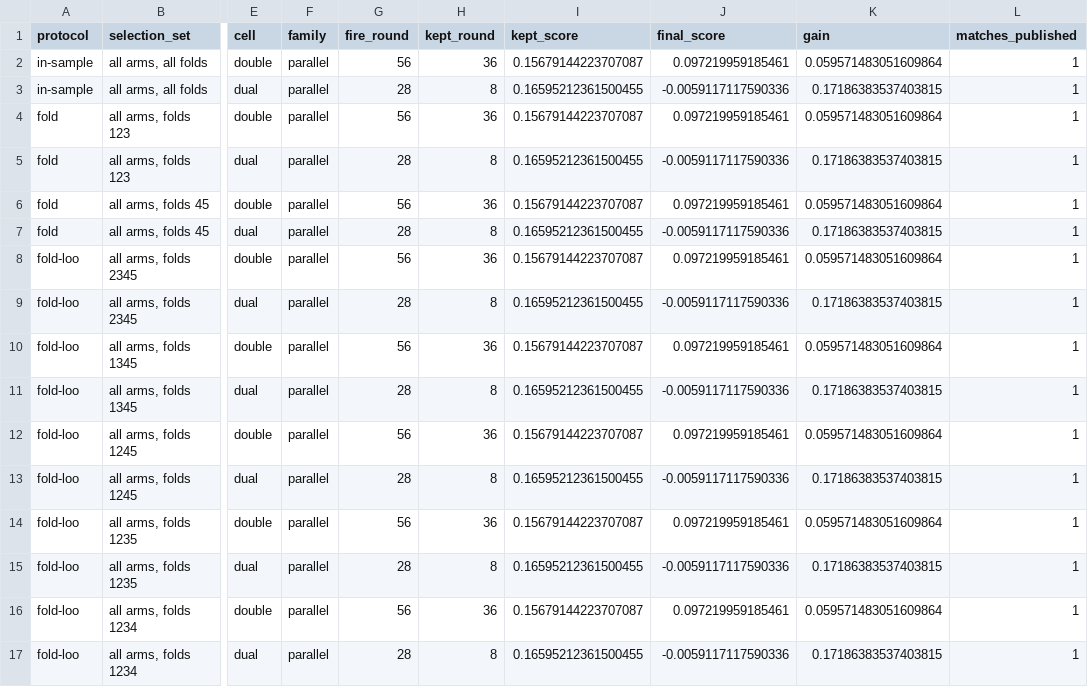
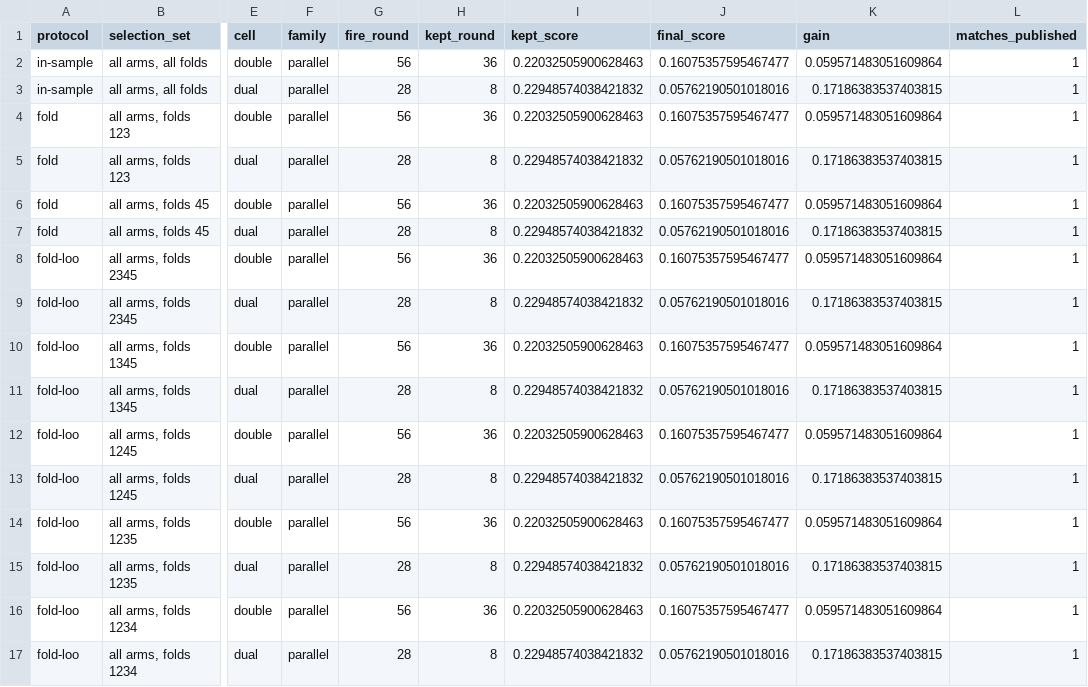
Before and after one commit to keshtkarsadegh/federated-outlier-adaptation, a CSV file: study/artifacts/Digits_study01/tables/stopping/plateau_holdout_extremes.csv, drawn as a sheet; only a part is shown, gaps mark what is left out; the diff covers the shown part only; the diff names each change by its address in the sheet, - before the commit and + after, or states it on an @@ line.

Commit message:
Every setting is scored against its own cohort's shipped model
The study's rule is score = (adaptation - A0) - (P0 - preservation). P0 is
one number because there is one source population. A0 is not: the
five-writer cohort, the ten-writer one the search ran on, the twenty-writer
one and the extreme pair are four different populations of writers, and the
shipped model is not equally good on them.

Every view outside the search setting subtracted the ten-writer cohort's
0.8225 anyway, because report_tables.baselines read one file and took no
argument. That reports the distance between two populations as something the
arm did, and it does it silently: the arithmetic still closes and every
column still looks plausible. The per-setting books were already on the
study root and only the fairness view ever read them.

A0 is now read per cohort - c10 0.8225 (unchanged), c5 0.8032, c20 0.8441,
the extreme pair 0.7590 - through report_tables.COHORT_BOOKS and
SETTING_COHORT, resolved from the run-folder stem by cohort_of on the
LONGEST registered stem so c20d20_ is never read as c20d10_. A stem the
table does not know, or a root missing the book a setting needs, is refused
rather than defaulted to another cohort's.

The extreme pair had no book at all - the stage federates two writers of the
ten-writer cohort and the size emitter only ever emitted rungs for sizes -
so make_size_references grew --only do-nothing, which emits that rung alone,
and g0_extreme_evaluations.json is its five forward passes.

WHAT MOVED AND WHAT DID NOT. Scaling scores: five +1.93p, twenty -2.15p,
the extremes +6.35p, ten unchanged. The extremes' dual arrangement ends at
+5.94p on test where it read -0.41p, so it no longer ends below doing
nothing. Every stopping ROUND is unchanged and so is every gain: a stop is
an argmax along one trace and a per-arm constant cancels in a difference, so
the plateau rule still buys +1.19p over the fixed horizon on all 83 arms,
against a level that moved from 7.74p to 7.85p. Ten macros of numbers.tex
change; the selection records and the run records are untouched.

```diff
--- a/study/artifacts/Digits_study01/tables/stopping/plateau_holdout_extremes.csv
+++ b/study/artifacts/Digits_study01/tables/stopping/plateau_holdout_extremes.csv
-I2 (kept_score): 0.15679144223707087
+I2 (kept_score): 0.22032505900628463
-J2 (final_score): 0.097219959185461
+J2 (final_score): 0.16075357595467477
-I3 (kept_score): 0.16595212361500455
+I3 (kept_score): 0.22948574038421832
-J3 (final_score): -0.0059117117590336
+J3 (final_score): 0.05762190501018016
-I4 (kept_score): 0.15679144223707087
+I4 (kept_score): 0.22032505900628463
-J4 (final_score): 0.097219959185461
+J4 (final_score): 0.16075357595467477
-I5 (kept_score): 0.16595212361500455
+I5 (kept_score): 0.22948574038421832
-J5 (final_score): -0.0059117117590336
+J5 (final_score): 0.05762190501018016
-I6 (kept_score): 0.15679144223707087
+I6 (kept_score): 0.22032505900628463
-J6 (final_score): 0.097219959185461
+J6 (final_score): 0.16075357595467477
-I7 (kept_score): 0.16595212361500455
+I7 (kept_score): 0.22948574038421832
-J7 (final_score): -0.0059117117590336
+J7 (final_score): 0.05762190501018016
-I8 (kept_score): 0.15679144223707087
+I8 (kept_score): 0.22032505900628463
-J8 (final_score): 0.097219959185461
+J8 (final_score): 0.16075357595467477
-I9 (kept_score): 0.16595212361500455
+I9 (kept_score): 0.22948574038421832
-J9 (final_score): -0.0059117117590336
+J9 (final_score): 0.05762190501018016
-I10 (kept_score): 0.15679144223707087
+I10 (kept_score): 0.22032505900628463
-J10 (final_score): 0.097219959185461
+J10 (final_score): 0.16075357595467477
-I11 (kept_score): 0.16595212361500455
+I11 (kept_score): 0.22948574038421832
-J11 (final_score): -0.0059117117590336
+J11 (final_score): 0.05762190501018016
-I12 (kept_score): 0.15679144223707087
+I12 (kept_score): 0.22032505900628463
-J12 (final_score): 0.097219959185461
+J12 (final_score): 0.16075357595467477
-I13 (kept_score): 0.16595212361500455
+I13 (kept_score): 0.22948574038421832
-J13 (final_score): -0.0059117117590336
+J13 (final_score): 0.05762190501018016
-I14 (kept_score): 0.15679144223707087
+I14 (kept_score): 0.22032505900628463
-J14 (final_score): 0.097219959185461
+J14 (final_score): 0.16075357595467477
-I15 (kept_score): 0.16595212361500455
+I15 (kept_score): 0.22948574038421832
-J15 (final_score): -0.0059117117590336
+J15 (final_score): 0.05762190501018016
-I16 (kept_score): 0.15679144223707087
+I16 (kept_score): 0.22032505900628463
-J16 (final_score): 0.097219959185461
+J16 (final_score): 0.16075357595467477
-I17 (kept_score): 0.16595212361500455
+I17 (kept_score): 0.22948574038421832
-J17 (final_score): -0.0059117117590336
+J17 (final_score): 0.05762190501018016
```
Also changed, not shown: 80 edited cells elsewhere in this file, study/artifacts/Digits_study01/tables/paper/sizes_five.csv, study/artifacts/Digits_study01/tables/stopping/plateau_grid.csv, 31 other files.
